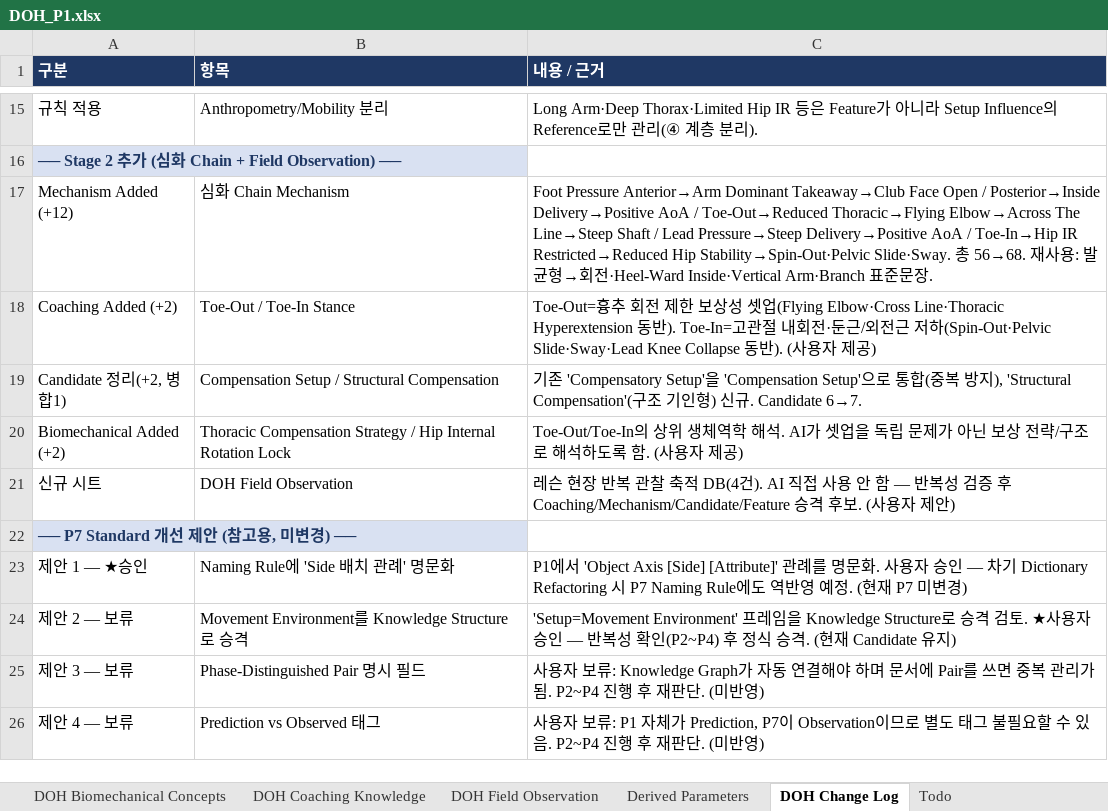
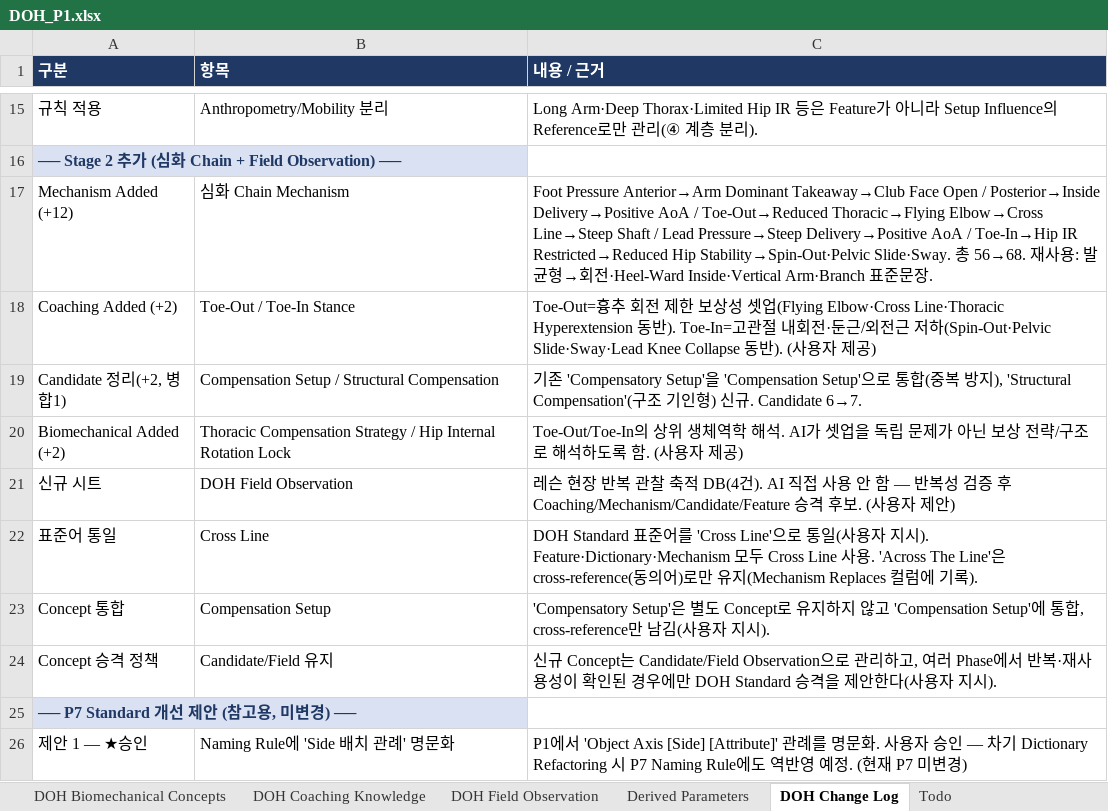
Before and after one commit to tinyalex3628-dotcom/doh-golf-survey, an Excel workbook: DOH_P1.xlsx, sheet DOH Change Log, drawn as a sheet; only a part is shown, gaps mark what is left out; the shorter side is filled out with more unchanged rows; values as stored, in another font and other column widths than the file's, no borders; the diff names each change by its address in the sheet, - before the commit and + after, or states it on an @@ line.

```diff
--- a/DOH_P1.xlsx (sheet DOH Change Log)
+++ b/DOH_P1.xlsx (sheet DOH Change Log)
-C17 (내용 / 근거): …Toe-Out→Reduced Thoracic→Flying Elbow→Across The Line→Steep Shaft…
+C17 (내용 / 근거): …Toe-Out→Reduced Thoracic→Flying Elbow→Cross Line→Steep Shaft…
+row 22: 표준어 통일 | Cross Line | DOH Standard 표준어를 'Cross Line'으로 통일(사용자 지시). Feature·Dictionary·Mechanism 모두 Cross Line 사용. 'Across The Line'은 cross-reference(동의어)로만 유지(Mechanism Replaces 컬럼에 기록).
+row 23: Concept 통합 | Compensation Setup | 'Compensatory Setup'은 별도 Concept로 유지하지 않고 'Compensation Setup'에 통합, cross-reference만 남김(사용자 지시).
+row 24: Concept 승격 정책 | Candidate/Field 유지 | 신규 Concept는 Candidate/Field Observation으로 관리하고, 여러 Phase에서 반복·재사용성이 확인된 경우에만 DOH Standard 승격을 제안한다(사용자 지시).
```
Also changed, not shown: sheet Mechanism_Dictionary, sheet DOH Candidate Concepts, sheet P1.
